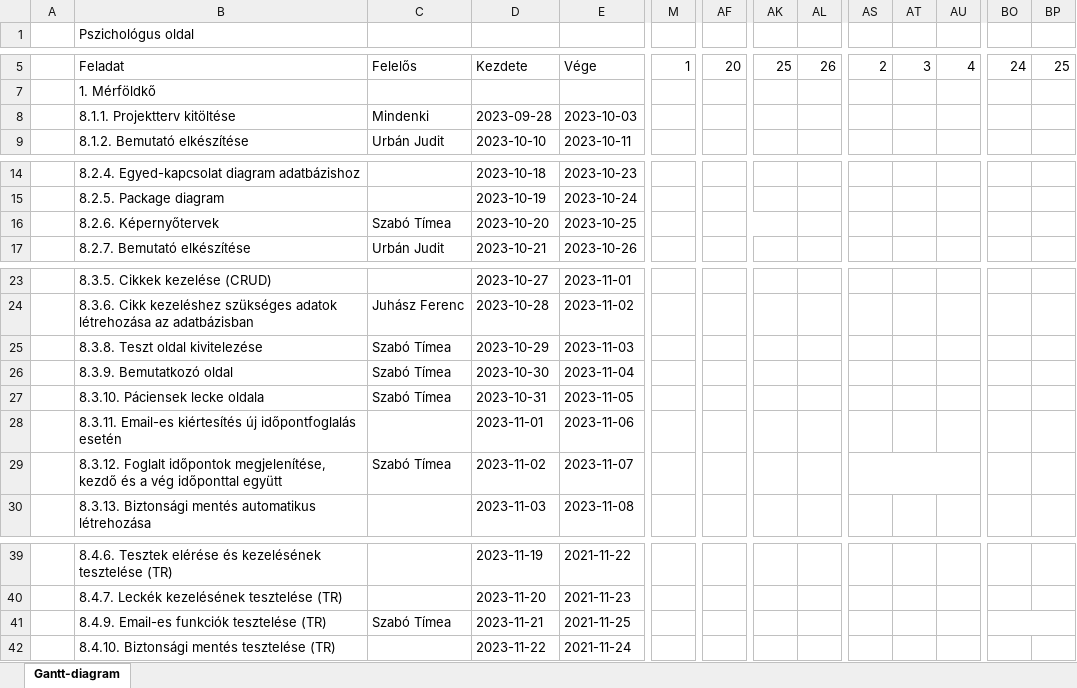
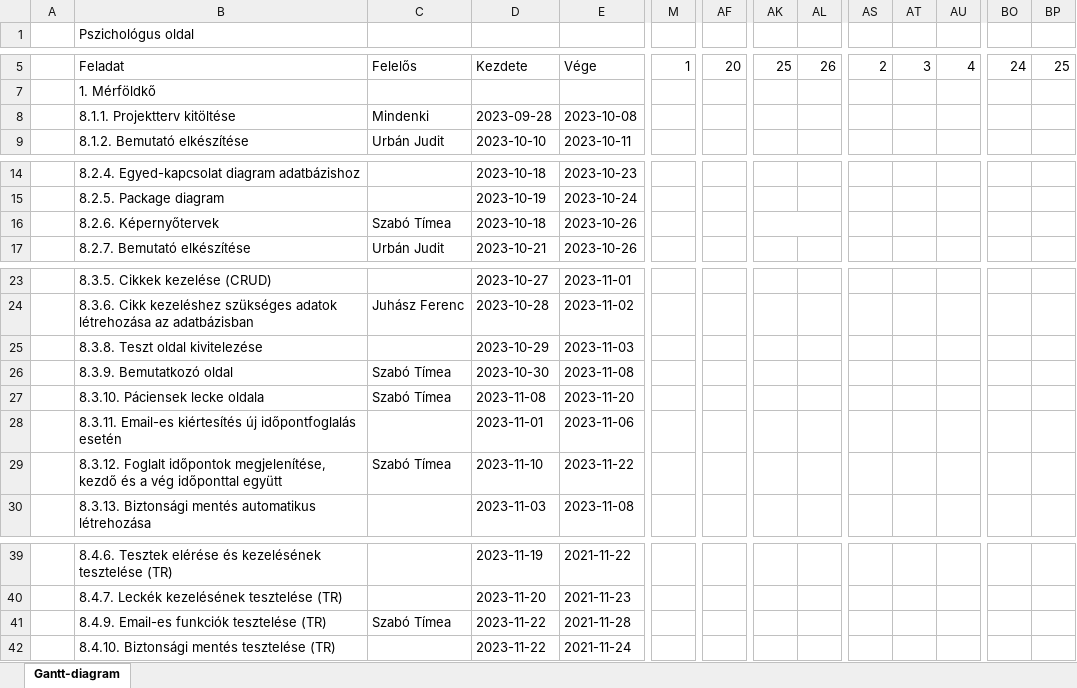
Before and after one commit to timeaszabo1217/rendszerfejl1, an Excel workbook: Gantt-diagram-A.xlsx, sheet Gantt-diagram, drawn as a sheet; only a part is shown, gaps mark what is left out; values as stored, in another font and other column widths than the file's, no cell formats; conditional formats not drawn; the diff covers the shown part only; the diff names each change by its address in the sheet, - before the commit and + after, or states it on an @@ line.

Commit message:
Update Gantt-diagram-A.xlsx

```diff
--- a/Gantt-diagram-A.xlsx (sheet Gantt-diagram)
+++ b/Gantt-diagram-A.xlsx (sheet Gantt-diagram)
-E8: 2023-10-03
+E8: 2023-10-08
-M8:O8 merged
+M8:U8 merged
-D16: 2023-10-20
+D16: 2023-10-18
-E16: 2023-10-25
+E16: 2023-10-26
-AF16:AK16 merged
+AK16:AL16 merged
-C25: Szabó Tímea
+C25: (empty)
-E26: 2023-11-04
+E26: 2023-11-08
-D27: 2023-10-31
+D27: 2023-11-08
-E27: 2023-11-05
+E27: 2023-11-20
-D29: 2023-11-02
+D29: 2023-11-10
-E29: 2023-11-07
+E29: 2023-11-22
-AS29:AX29 merged
-D41: 2023-11-21
+D41: 2023-11-22
-E41: 2021-11-25
+E41: 2021-11-28
-BO41:BP41 merged
```
Also changed, not shown: merged cells elsewhere in this sheet, cell formats.
